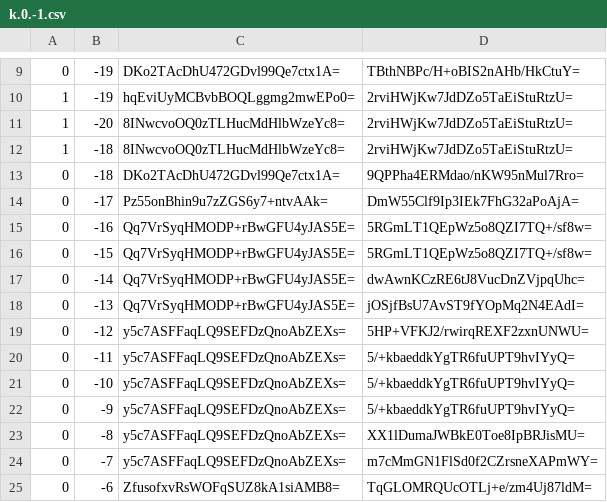
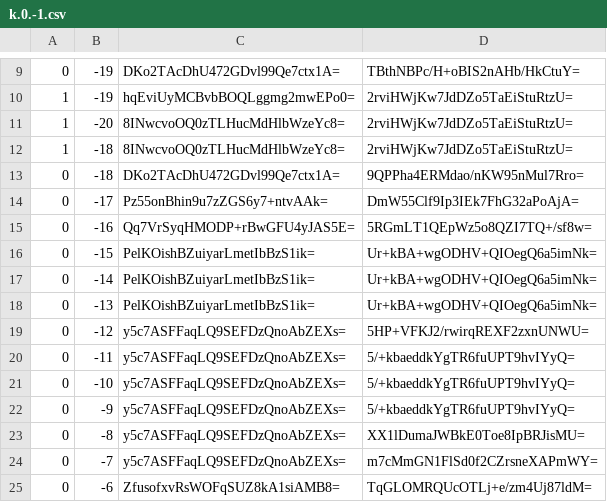
Before and after one commit to Brehtyn/brentyns.com-pipeline, a CSV file: public/unmined/tiles/zoom.-1/metadata/k.0.-1.csv, drawn as a sheet; only a part is shown, gaps mark what is left out.

```diff
--- a/public/unmined/tiles/zoom.-1/metadata/k.0.-1.csv
+++ b/public/unmined/tiles/zoom.-1/metadata/k.0.-1.csv
@@ -15,5 +15,5 @@
 0,-16,Qq7VrSyqHMODP+rBwGFU4yJAS5E=,5RGmLT1QEpWz5o8QZI7TQ+/sf8w=
-0,-15,Qq7VrSyqHMODP+rBwGFU4yJAS5E=,5RGmLT1QEpWz5o8QZI7TQ+/sf8w=
-0,-14,Qq7VrSyqHMODP+rBwGFU4yJAS5E=,dwAwnKCzRE6tJ8VucDnZVjpqUhc=
-0,-13,Qq7VrSyqHMODP+rBwGFU4yJAS5E=,jOSjfBsU7AvST9fYOpMq2N4EAdI=
+0,-15,PelKOishBZuiyarLmetIbBzS1ik=,Ur+kBA+wgODHV+QIOegQ6a5imNk=
+0,-14,PelKOishBZuiyarLmetIbBzS1ik=,Ur+kBA+wgODHV+QIOegQ6a5imNk=
+0,-13,PelKOishBZuiyarLmetIbBzS1ik=,Ur+kBA+wgODHV+QIOegQ6a5imNk=
 0,-12,y5c7ASFFaqLQ9SEFDzQnoAbZEXs=,5HP+VFKJ2/rwirqREXF2zxnUNWU=
```
Also changed, not shown: public/unmined/tiles/zoom.-1/metadata/k.-1.-1.csv, public/unmined/tiles/zoom.-2/metadata/k.-1.-1.csv, 32 other files.
